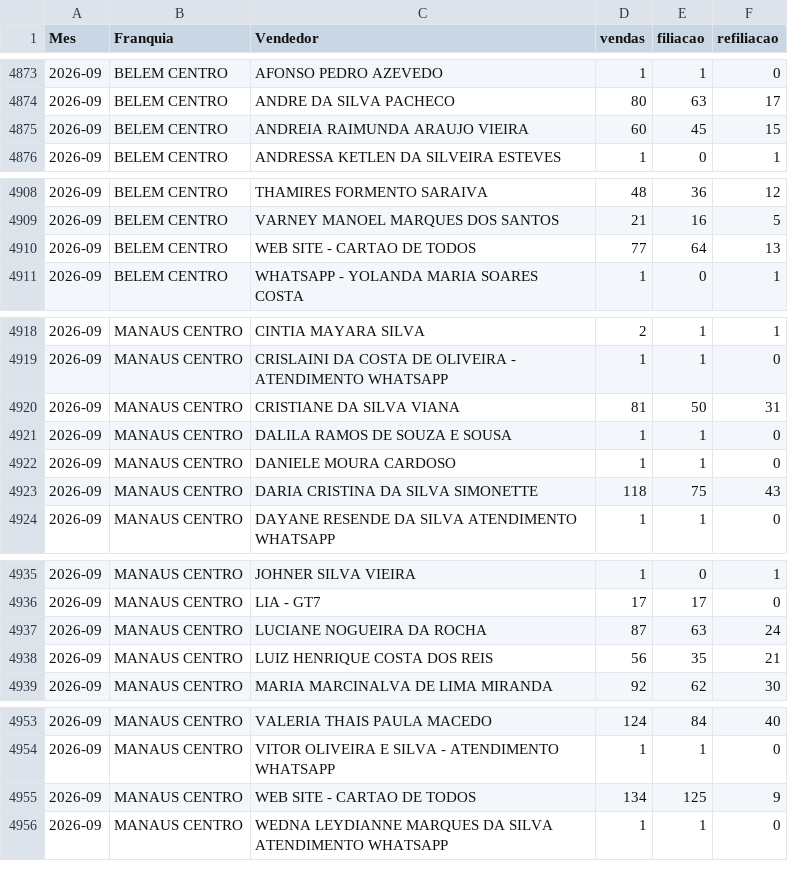
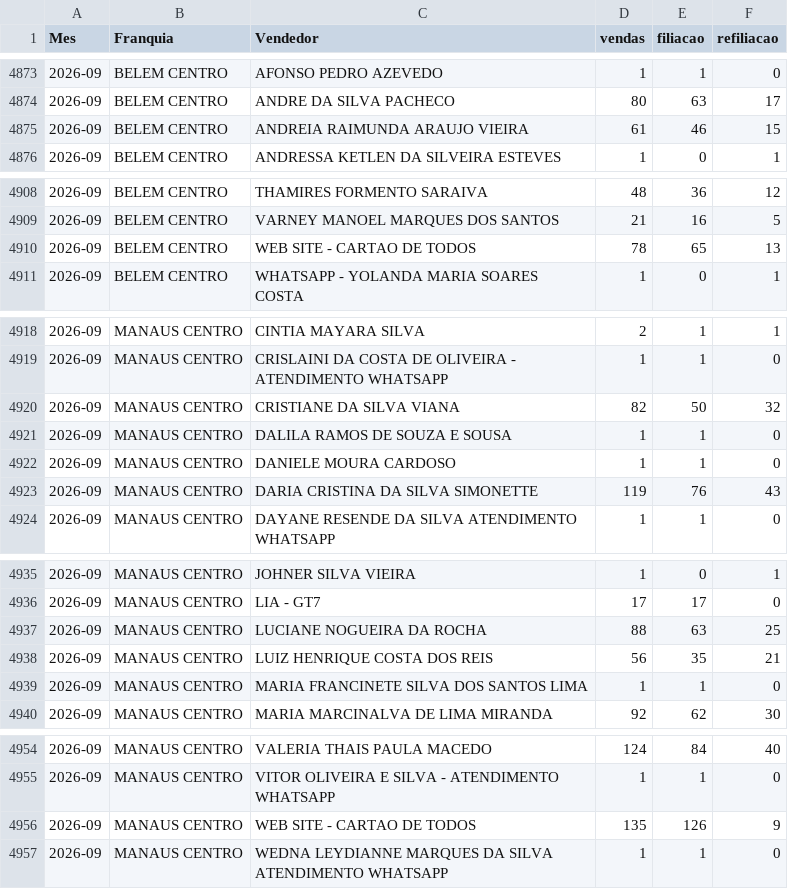
Before and after one commit to matheussouza28/dashboard-vendas-cdt, a CSV file: data/por_vendedor.csv, drawn as a sheet; only a part is shown, gaps mark what is left out; the diff covers the shown part only.

```diff
--- a/data/por_vendedor.csv
+++ b/data/por_vendedor.csv
@@ -4874,3 +4874,3 @@ Mes,Franquia,Vendedor,vendas,filiacao,refiliacao
 2026-09,BELEM CENTRO,ANDRE DA SILVA PACHECO,80,63,17
-2026-09,BELEM CENTRO,ANDREIA RAIMUNDA ARAUJO VIEIRA,60,45,15
+2026-09,BELEM CENTRO,ANDREIA RAIMUNDA ARAUJO VIEIRA,61,46,15
 2026-09,BELEM CENTRO,ANDRESSA KETLEN DA SILVEIRA ESTEVES,1,0,1
@@ -4909,3 +4909,3 @@ Mes,Franquia,Vendedor,vendas,filiacao,refiliacao
 2026-09,BELEM CENTRO,VARNEY MANOEL MARQUES DOS SANTOS,21,16,5
-2026-09,BELEM CENTRO,WEB SITE - CARTAO DE TODOS,77,64,13
+2026-09,BELEM CENTRO,WEB SITE - CARTAO DE TODOS,78,65,13
 2026-09,BELEM CENTRO,WHATSAPP - YOLANDA MARIA SOARES COSTA,1,0,1
@@ -4919,6 +4919,6 @@ Mes,Franquia,Vendedor,vendas,filiacao,refiliacao
 2026-09,MANAUS CENTRO,CRISLAINI DA COSTA DE OLIVEIRA - ATENDIMENTO WHATSAPP,1,1,0
-2026-09,MANAUS CENTRO,CRISTIANE DA SILVA VIANA,81,50,31
+2026-09,MANAUS CENTRO,CRISTIANE DA SILVA VIANA,82,50,32
 2026-09,MANAUS CENTRO,DALILA RAMOS DE SOUZA E SOUSA,1,1,0
 2026-09,MANAUS CENTRO,DANIELE MOURA CARDOSO,1,1,0
-2026-09,MANAUS CENTRO,DARIA CRISTINA DA SILVA SIMONETTE,118,75,43
+2026-09,MANAUS CENTRO,DARIA CRISTINA DA SILVA SIMONETTE,119,76,43
 2026-09,MANAUS CENTRO,DAYANE RESENDE DA SILVA ATENDIMENTO WHATSAPP,1,1,0
@@ -4936,4 +4936,5 @@ Mes,Franquia,Vendedor,vendas,filiacao,refiliacao
 2026-09,MANAUS CENTRO,LIA - GT7,17,17,0
-2026-09,MANAUS CENTRO,LUCIANE NOGUEIRA DA ROCHA,87,63,24
+2026-09,MANAUS CENTRO,LUCIANE NOGUEIRA DA ROCHA,88,63,25
 2026-09,MANAUS CENTRO,LUIZ HENRIQUE COSTA DOS REIS,56,35,21
+2026-09,MANAUS CENTRO,MARIA FRANCINETE SILVA DOS SANTOS LIMA,1,1,0
 2026-09,MANAUS CENTRO,MARIA MARCINALVA DE LIMA MIRANDA,92,62,30
@@ -4954,3 +4955,3 @@ Mes,Franquia,Vendedor,vendas,filiacao,refiliacao
 2026-09,MANAUS CENTRO,VITOR OLIVEIRA E SILVA - ATENDIMENTO WHATSAPP,1,1,0
-2026-09,MANAUS CENTRO,WEB SITE - CARTAO DE TODOS,134,125,9
+2026-09,MANAUS CENTRO,WEB SITE - CARTAO DE TODOS,135,126,9
 2026-09,MANAUS CENTRO,WEDNA LEYDIANNE MARQUES DA SILVA ATENDIMENTO WHATSAPP,1,1,0
```
Also changed, not shown: 6 edited cells elsewhere in this file, data/resumo_diario.csv, 5 other files.
